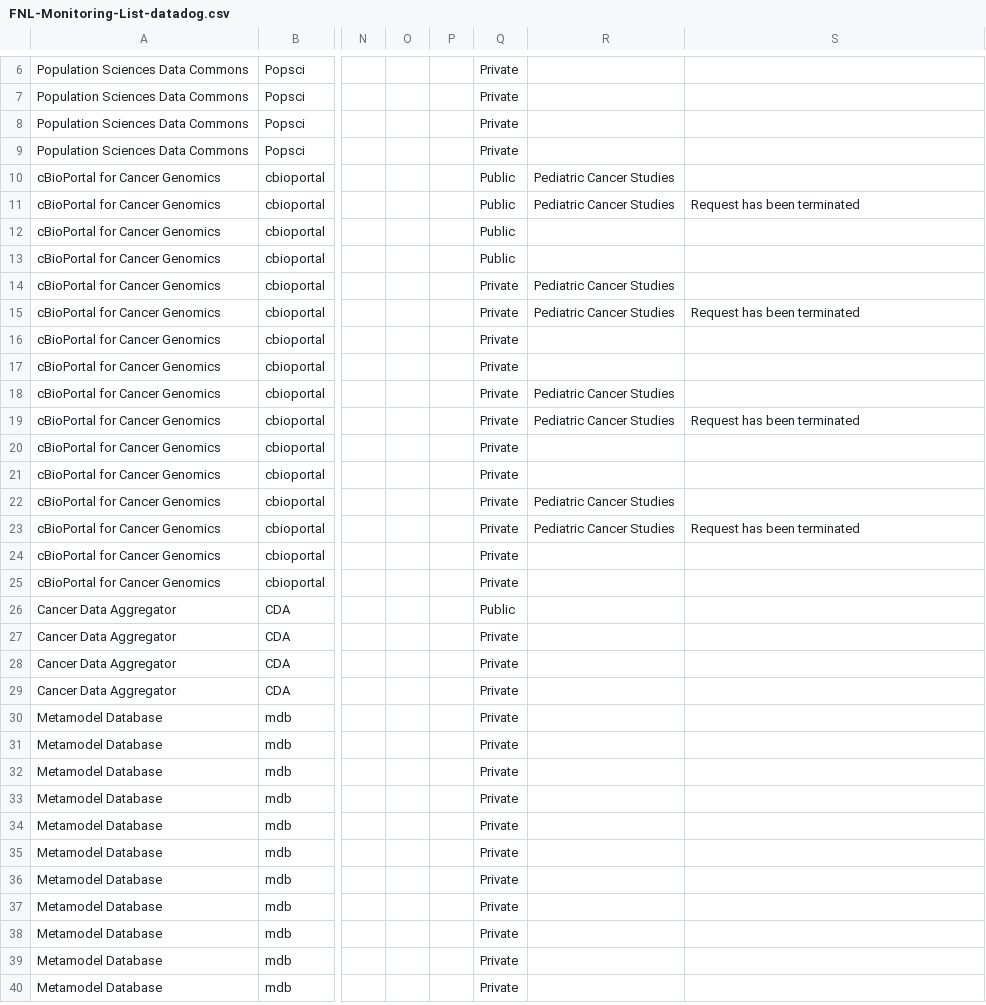
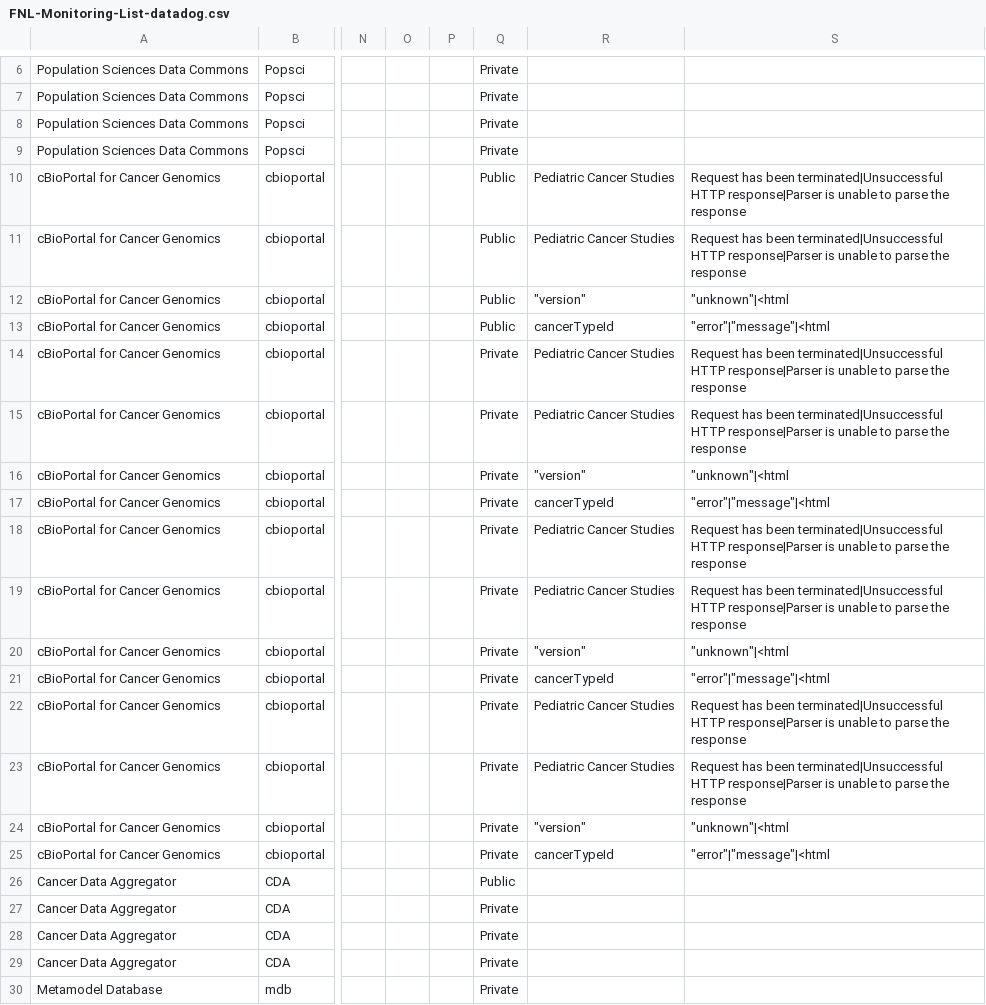
Before and after one commit to CBIIT/datacommons-devops, a CSV file: monitoring/FNL-Monitoring-List-datadog.csv, drawn as a sheet; only a part is shown, gaps mark what is left out; the shorter side is filled out with more unchanged rows; the diff names each change by its address in the sheet, - before the commit and + after, or states it on an @@ line.

Commit message:
Move cBio success/error texts to CSV for API and browser tests

```diff
--- a/monitoring/FNL-Monitoring-List-datadog.csv
+++ b/monitoring/FNL-Monitoring-List-datadog.csv
-S10: (empty)
+S10: Request has been terminated|Unsuccessful HTTP response|Parser is unable to parse the response
-S11: …has been terminated
+S11: …has been terminated|Unsuccessful HTTP response|Parser is unable to parse the response
-R12: (empty)
+R12: "version"
-S12: (empty)
+S12: "unknown"|<html
-R13: (empty)
+R13: cancerTypeId
-S13: (empty)
+S13: "error"|"message"|<html
-S14: (empty)
+S14: Request has been terminated|Unsuccessful HTTP response|Parser is unable to parse the response
-S15: …has been terminated
+S15: …has been terminated|Unsuccessful HTTP response|Parser is unable to parse the response
-R16: (empty)
+R16: "version"
-S16: (empty)
+S16: "unknown"|<html
-R17: (empty)
+R17: cancerTypeId
-S17: (empty)
+S17: "error"|"message"|<html
-S18: (empty)
+S18: Request has been terminated|Unsuccessful HTTP response|Parser is unable to parse the response
-S19: …has been terminated
+S19: …has been terminated|Unsuccessful HTTP response|Parser is unable to parse the response
-R20: (empty)
+R20: "version"
-S20: (empty)
+S20: "unknown"|<html
-R21: (empty)
+R21: cancerTypeId
-S21: (empty)
+S21: "error"|"message"|<html
-S22: (empty)
+S22: Request has been terminated|Unsuccessful HTTP response|Parser is unable to parse the response
-S23: …has been terminated
+S23: …has been terminated|Unsuccessful HTTP response|Parser is unable to parse the response
-R24: (empty)
+R24: "version"
-S24: (empty)
+S24: "unknown"|<html
-R25: (empty)
+R25: cancerTypeId
-S25: (empty)
+S25: "error"|"message"|<html
```
Also changed, not shown: 3 other files.
